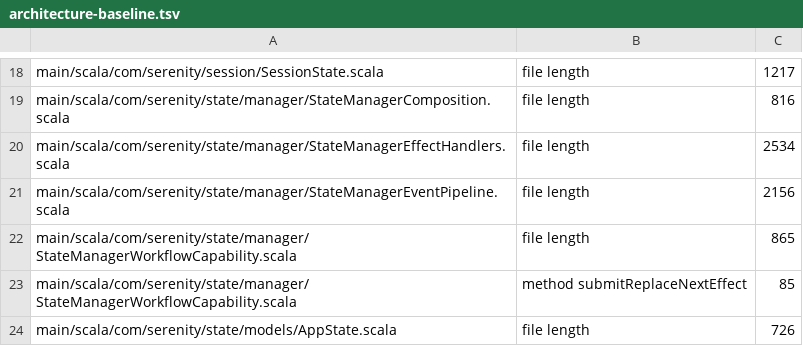
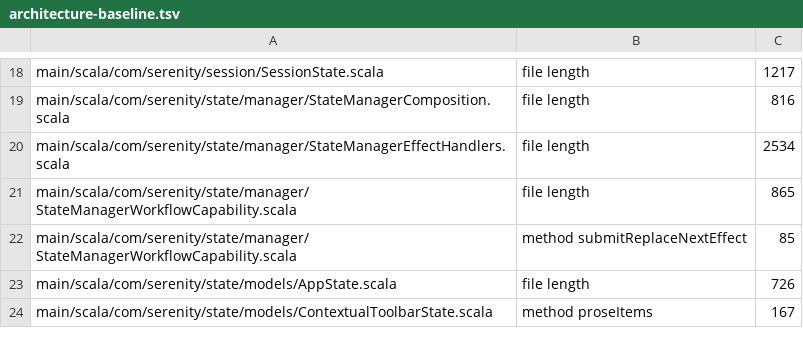
Before and after one commit to BarMal/Serenity, a TSV file: project/architecture-baseline.tsv, drawn as a sheet; only a part is shown, gaps mark what is left out; the shorter side is filled out with more unchanged rows.

```diff
--- a/project/architecture-baseline.tsv
+++ b/project/architecture-baseline.tsv
@@ -20,3 +20,2 @@ main/scala/com/serenity/state/manager/StateManagerComposition.scala	file length
 main/scala/com/serenity/state/manager/StateManagerEffectHandlers.scala	file length	2534
-main/scala/com/serenity/state/manager/StateManagerEventPipeline.scala	file length	2156
 main/scala/com/serenity/state/manager/StateManagerWorkflowCapability.scala	file length	865
```
Also changed, not shown: 14 other files.
